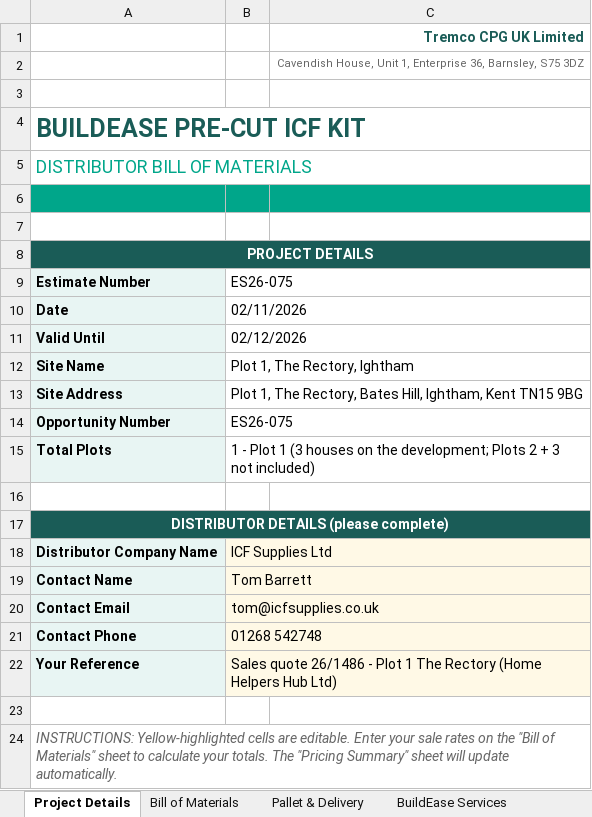
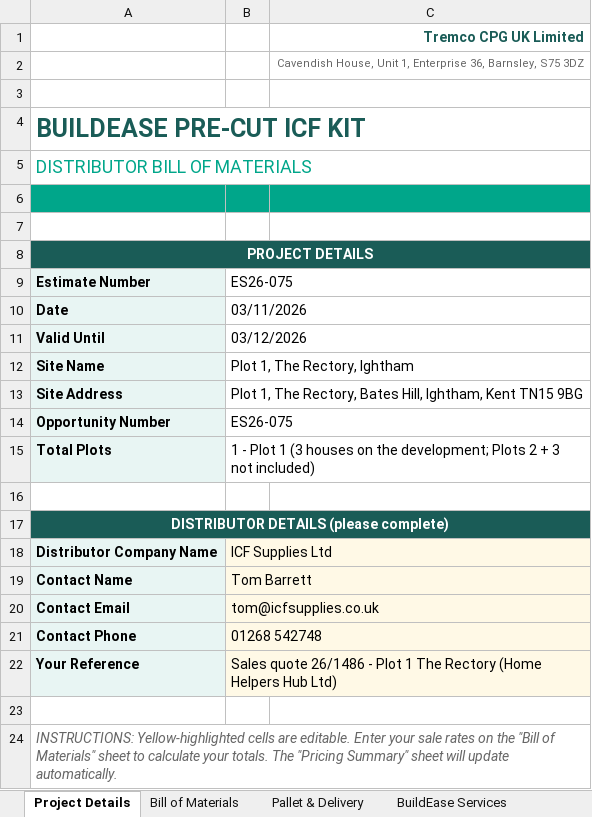
Before and after one commit to BuildEase2026/rc-icf-quote-0b52aea051, an Excel workbook: downloads/ES26-075 Distributor BOM - Plot 1, The Rectory, Ightham.xlsx, sheet Project Details, drawn as a sheet; values as stored, in another font and other column widths than the file's, no borders; charts and pictures not drawn; the diff names each change by its address in the sheet, - before the commit and + after, or states it on an @@ line.

```diff
--- a/downloads/ES26-075 Distributor BOM - Plot 1, The Rectory, Ightham.xlsx (sheet Project Details)
+++ b/downloads/ES26-075 Distributor BOM - Plot 1, The Rectory, Ightham.xlsx (sheet Project Details)
-B10: 02/11/2026
+B10: 03/11/2026
-B11: 02/12/2026
+B11: 03/12/2026
```
Also changed, not shown: sheet Bill of Materials, sheet Pallet & Delivery, sheet BuildEase Services, 20 other files.
